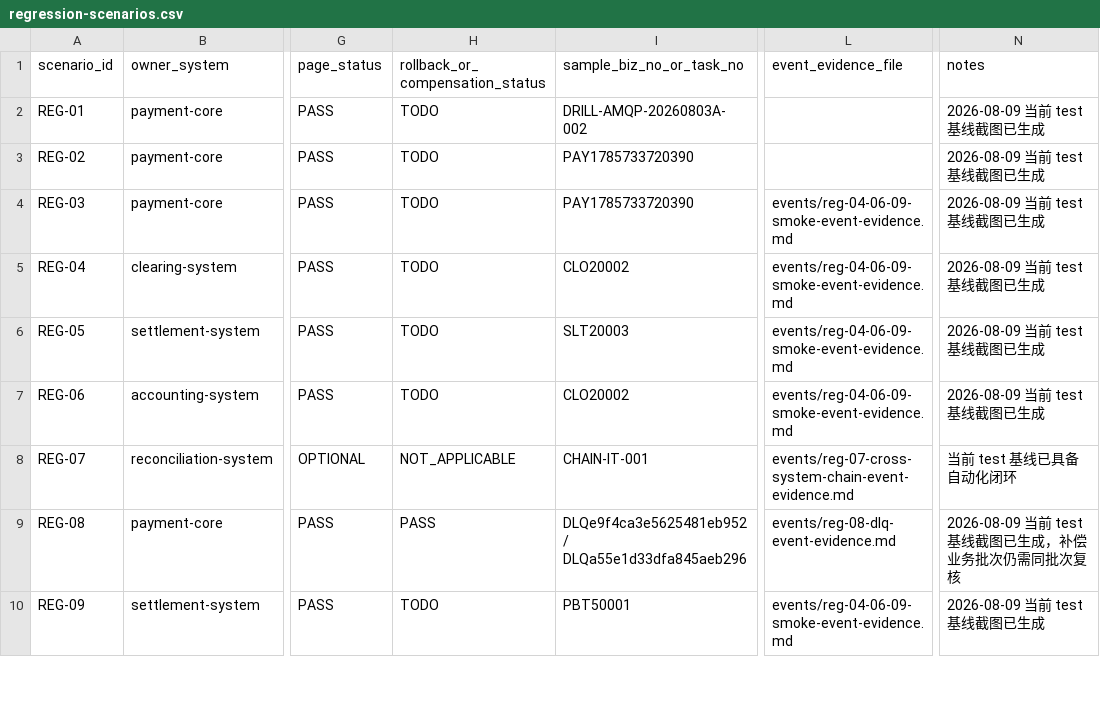
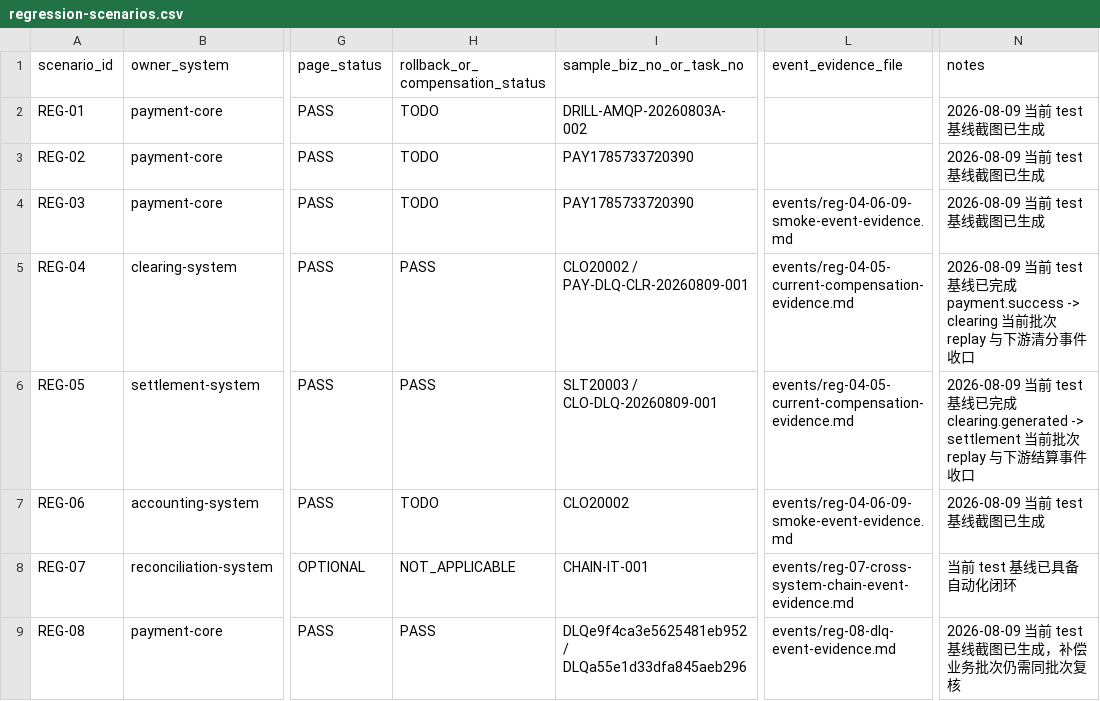
Before and after one commit to 2074623967/Housekeeping, a CSV file: docs/releases/evidence/test-20260809-regression/regression-scenarios.csv, drawn as a sheet; only a part is shown, gaps mark what is left out; the shorter side is filled out with more unchanged rows; the diff names each change by its address in the sheet, - before the commit and + after, or states it on an @@ line.

Commit message:
test(release): close reg-04-05 compensation evidence gap

```diff
--- a/docs/releases/evidence/test-20260809-regression/regression-scenarios.csv
+++ b/docs/releases/evidence/test-20260809-regression/regression-scenarios.csv
-H5:H6 (rollback_or_compensation_status): TODO
+H5:H6 (rollback_or_compensation_status): PASS
-I5 (sample_biz_no_or_task_no): CLO20002
+I5 (sample_biz_no_or_task_no): CLO20002 / PAY-DLQ-CLR-20260809-001
-L5:L6 (event_evidence_file): events/reg-04-06-09-smoke-event-evidence.md
+L5:L6 (event_evidence_file): events/reg-04-05-current-compensation-evidence.md
-N5 (notes): …test 基线截图已生成
+N5 (notes): …test 基线已完成 payment.success -> clearing 当前批次 replay 与下游清分事件收口
-I6 (sample_biz_no_or_task_no): SLT20003
+I6 (sample_biz_no_or_task_no): SLT20003 / CLO-DLQ-20260809-001
-N6 (notes): …test 基线截图已生成
+N6 (notes): …test 基线已完成 clearing.generated -> settlement 当前批次 replay 与下游结算事件收口
```
Also changed, not shown: 2 other files.
